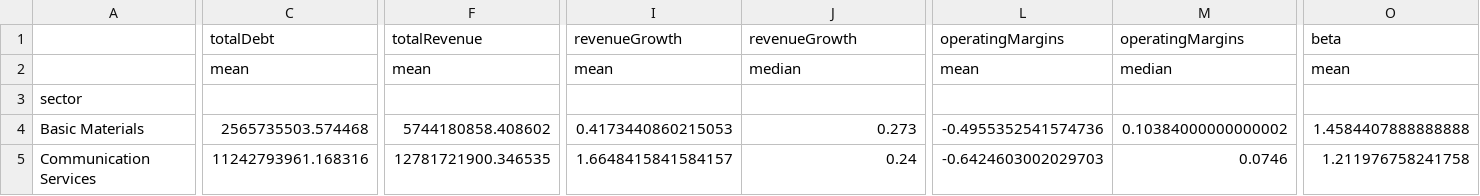
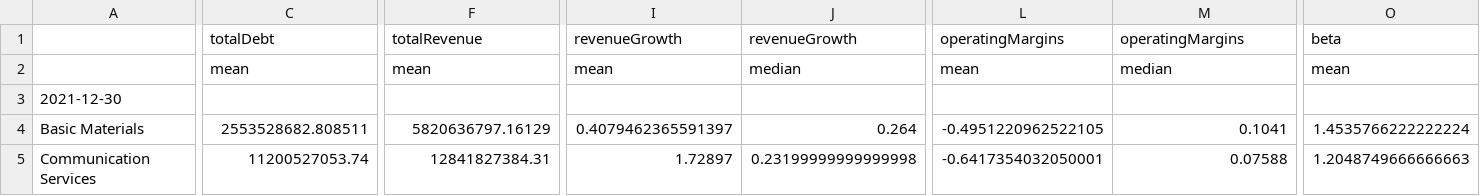
Before and after one commit to theorangetree/valuation, a CSV file: sector_avgs.csv, drawn as a sheet; only a part is shown, gaps mark what is left out; the diff covers the shown part only; the diff names each change by its address in the sheet, - before the commit and + after, or states it on an @@ line.

```diff
--- a/sector_avgs.csv
+++ b/sector_avgs.csv
-A3: sector
+A3: 2021-12-30
-C4: 2565735503.574468
+C4: 2553528682.808511
-F4: 5744180858.408602
+F4: 5820636797.16129
-I4: 0.4173440860215053
+I4: 0.4079462365591397
-J4: 0.273
+J4: 0.264
-L4: -0.4955352541574736
+L4: -0.4951220962522105
-M4: 0.10384000000000002
+M4: 0.1041
-O4: 1.4584407888888888
+O4: 1.4535766222222224
-C5: 11242793961.168316
+C5: 11200527053.74
-F5: 12781721900.346535
+F5: 12841827384.31
-I5: 1.6648415841584157
+I5: 1.72897
-J5: 0.24
+J5: 0.23199999999999998
-L5: -0.6424603002029703
+L5: -0.6417354032050001
-M5: 0.0746
+M5: 0.07588
-O5: 1.211976758241758
+O5: 1.2048749666666663
```
Also changed, not shown: 121 edited cells elsewhere in this file, industry_avgs.csv, russell3000.csv, 10 other files.
